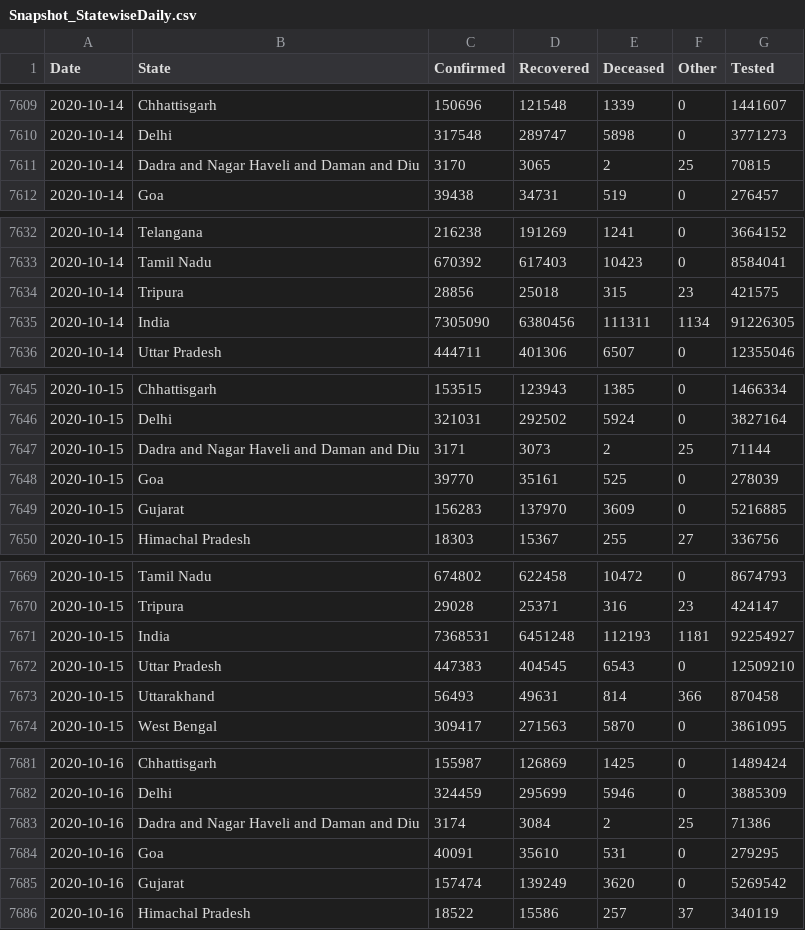
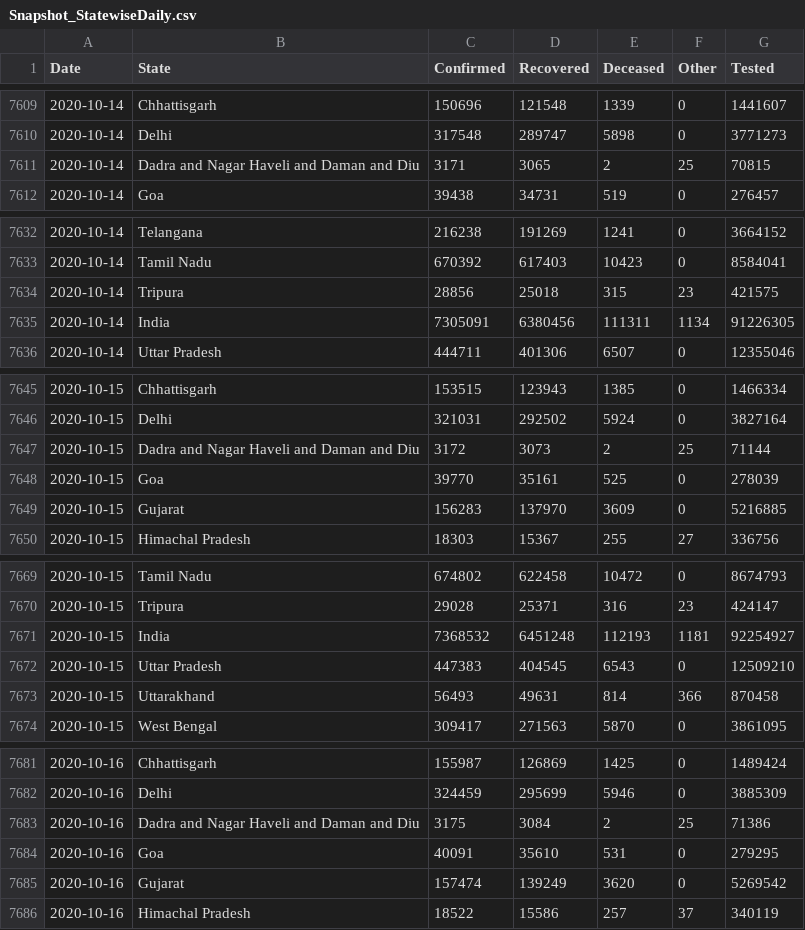
Before and after one commit to jaggoswa/my-fastpages-blog, a CSV file: _notebooks/data/Snapshot_StatewiseDaily.csv, drawn as a sheet; only a part is shown, gaps mark what is left out; the diff covers the shown part only.

```diff
--- a/_notebooks/data/Snapshot_StatewiseDaily.csv
+++ b/_notebooks/data/Snapshot_StatewiseDaily.csv
@@ -7610,3 +7610,3 @@ Date,State,Confirmed,Recovered,Deceased,Other,Tested
 2020-10-14,Delhi,317548,289747,5898,0,3771273
-2020-10-14,Dadra and Nagar Haveli and Daman and Diu,3170,3065,2,25,70815
+2020-10-14,Dadra and Nagar Haveli and Daman and Diu,3171,3065,2,25,70815
 2020-10-14,Goa,39438,34731,519,0,276457
@@ -7634,3 +7634,3 @@ Date,State,Confirmed,Recovered,Deceased,Other,Tested
 2020-10-14,Tripura,28856,25018,315,23,421575
-2020-10-14,India,7305090,6380456,111311,1134,91226305
+2020-10-14,India,7305091,6380456,111311,1134,91226305
 2020-10-14,Uttar Pradesh,444711,401306,6507,0,12355046
@@ -7646,3 +7646,3 @@ Date,State,Confirmed,Recovered,Deceased,Other,Tested
 2020-10-15,Delhi,321031,292502,5924,0,3827164
-2020-10-15,Dadra and Nagar Haveli and Daman and Diu,3171,3073,2,25,71144
+2020-10-15,Dadra and Nagar Haveli and Daman and Diu,3172,3073,2,25,71144
 2020-10-15,Goa,39770,35161,525,0,278039
@@ -7670,3 +7670,3 @@ Date,State,Confirmed,Recovered,Deceased,Other,Tested
 2020-10-15,Tripura,29028,25371,316,23,424147
-2020-10-15,India,7368531,6451248,112193,1181,92254927
+2020-10-15,India,7368532,6451248,112193,1181,92254927
 2020-10-15,Uttar Pradesh,447383,404545,6543,0,12509210
@@ -7682,3 +7682,3 @@ Date,State,Confirmed,Recovered,Deceased,Other,Tested
 2020-10-16,Delhi,324459,295699,5946,0,3885309
-2020-10-16,Dadra and Nagar Haveli and Daman and Diu,3174,3084,2,25,71386
+2020-10-16,Dadra and Nagar Haveli and Daman and Diu,3175,3084,2,25,71386
 2020-10-16,Goa,40091,35610,531,0,279295
```
Also changed, not shown: 42 edited cells elsewhere in this file.
